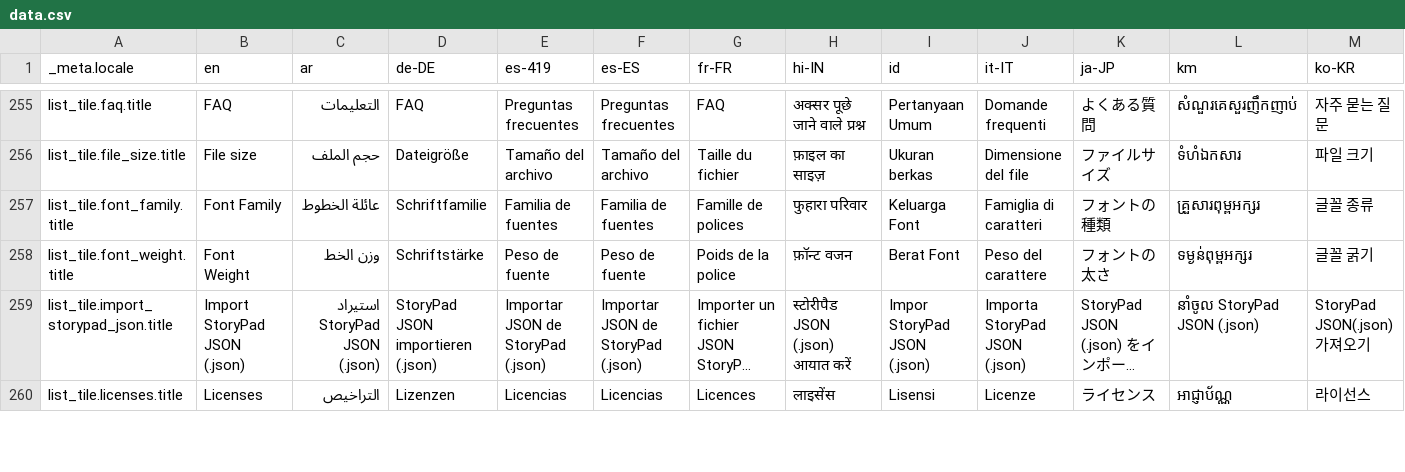
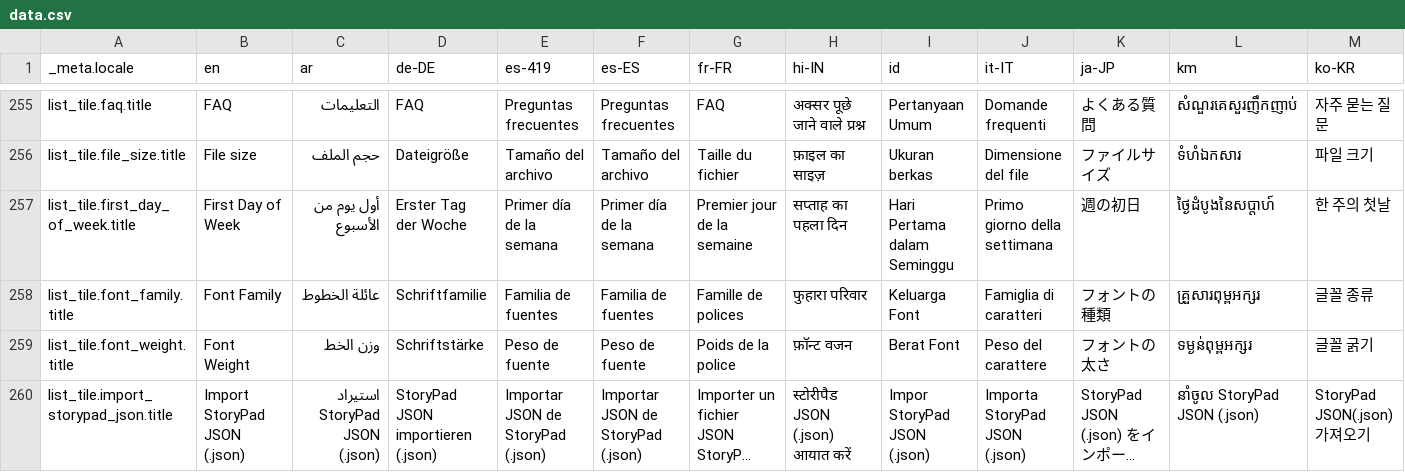
Before and after one commit to techxsarwar/anzio, a CSV file: bin/localization/data.csv, drawn as a sheet; only a part is shown, gaps mark what is left out; the shorter side is filled out with more unchanged rows; long unchanged cells end in …; rows hold the shown columns only; the diff names each change by its address in the sheet, - before the commit and + after, or states it on an @@ line.

Commit message:
Allow customize first day of the week (#650)

```diff
--- a/bin/localization/data.csv
+++ b/bin/localization/data.csv
+row 257: list_tile.first_day_of_week.title | First Day of Week | أول يوم من الأسبوع | Erster Tag der Woche | Primer día de la semana | Primer día de la semana | Premier jour de la semaine | सप्ताह का पहला दिन | Hari Pertama dalam Seminggu | Primo giorno della settimana | 週の初日 | ថ្ងៃដំបូងនៃសប្តាហ៍ | 한 주의 첫날
```
Also changed, not shown: 48 other files.
